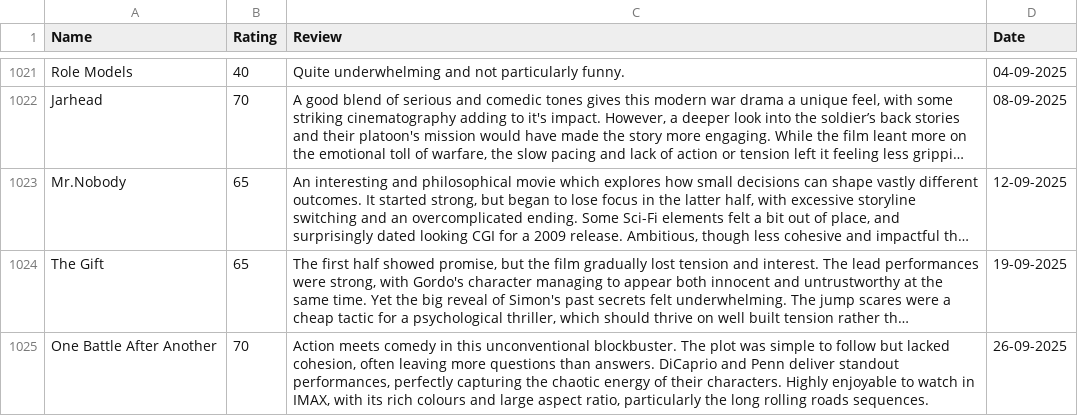
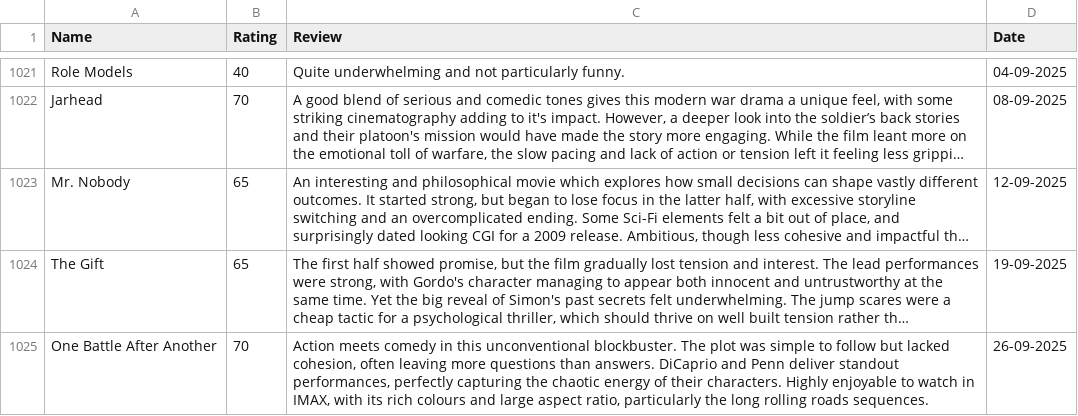
Before and after one commit to tnoel999888/lister, a CSV file: src/data/movie-ratings.csv, drawn as a sheet; only a part is shown, gaps mark what is left out; long unchanged cells end in …; the diff names each change by its address in the sheet, - before the commit and + after, or states it on an @@ line.

Commit message:
Update movie-ratings.csv

```diff
--- a/src/data/movie-ratings.csv
+++ b/src/data/movie-ratings.csv
-A1023 (Name): Mr.Nobody
+A1023 (Name): Mr. Nobody
```
